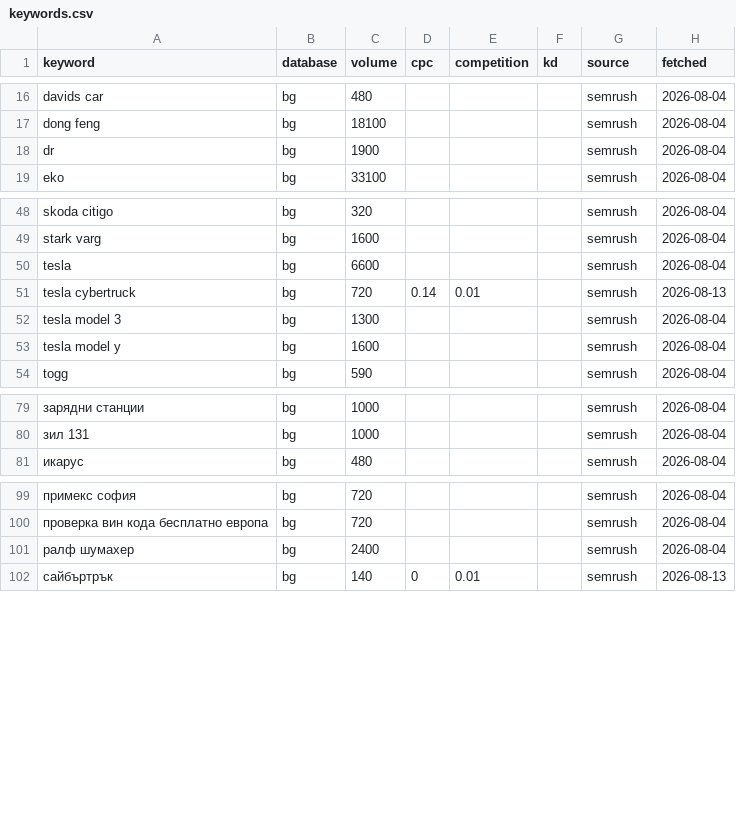
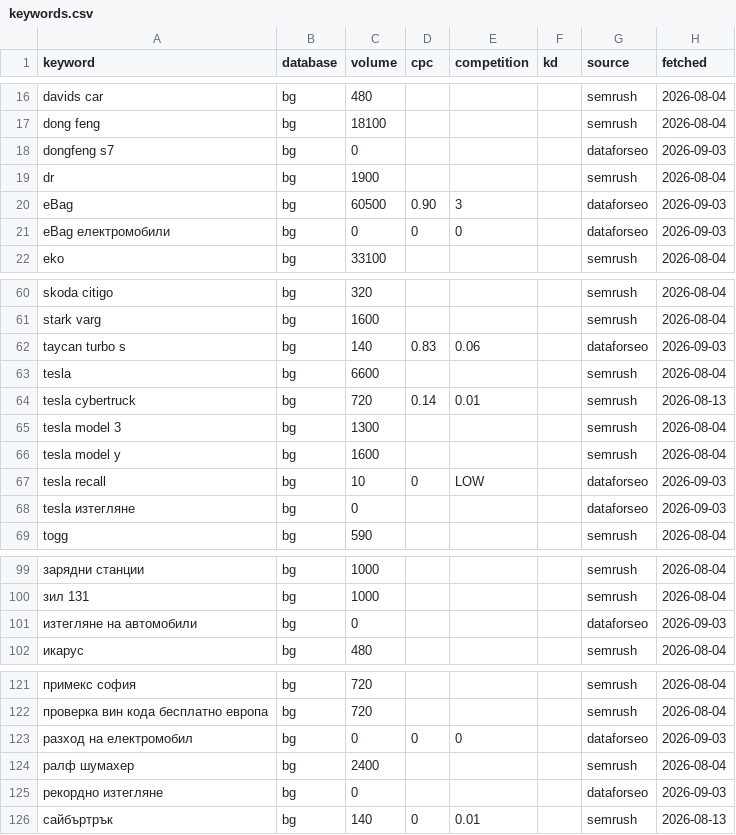
Before and after one commit to trepechov/carlifebydani, a CSV file: data/seo-cache/keywords.csv, drawn as a sheet; only a part is shown, gaps mark what is left out; the diff covers the shown part only; the diff names each change by its address in the sheet, - before the commit and + after, or states it on an @@ line.

```diff
--- a/data/seo-cache/keywords.csv
+++ b/data/seo-cache/keywords.csv
+row 18: dongfeng s7 | bg | 0 |  |  |  | dataforseo | 2026-09-03
+row 20: eBag | bg | 60500 | 0.90 | 3 |  | dataforseo | 2026-09-03
+row 21: eBag електромобили | bg | 0 | 0 | 0 |  | dataforseo | 2026-09-03
+row 62: taycan turbo s | bg | 140 | 0.83 | 0.06 |  | dataforseo | 2026-09-03
+row 67: tesla recall | bg | 10 | 0 | LOW |  | dataforseo | 2026-09-03
+row 68: tesla изтегляне | bg | 0 |  |  |  | dataforseo | 2026-09-03
+row 101: изтегляне на автомобили | bg | 0 |  |  |  | dataforseo | 2026-09-03
+row 123: разход на електромобил | bg | 0 | 0 | 0 |  | dataforseo | 2026-09-03
+row 125: рекордно изтегляне | bg | 0 |  |  |  | dataforseo | 2026-09-03
```
Also changed, not shown: 15 added rows and 4 edited cells elsewhere in this file, reports/seo-optimizations/ledger.csv, 13 other files.
